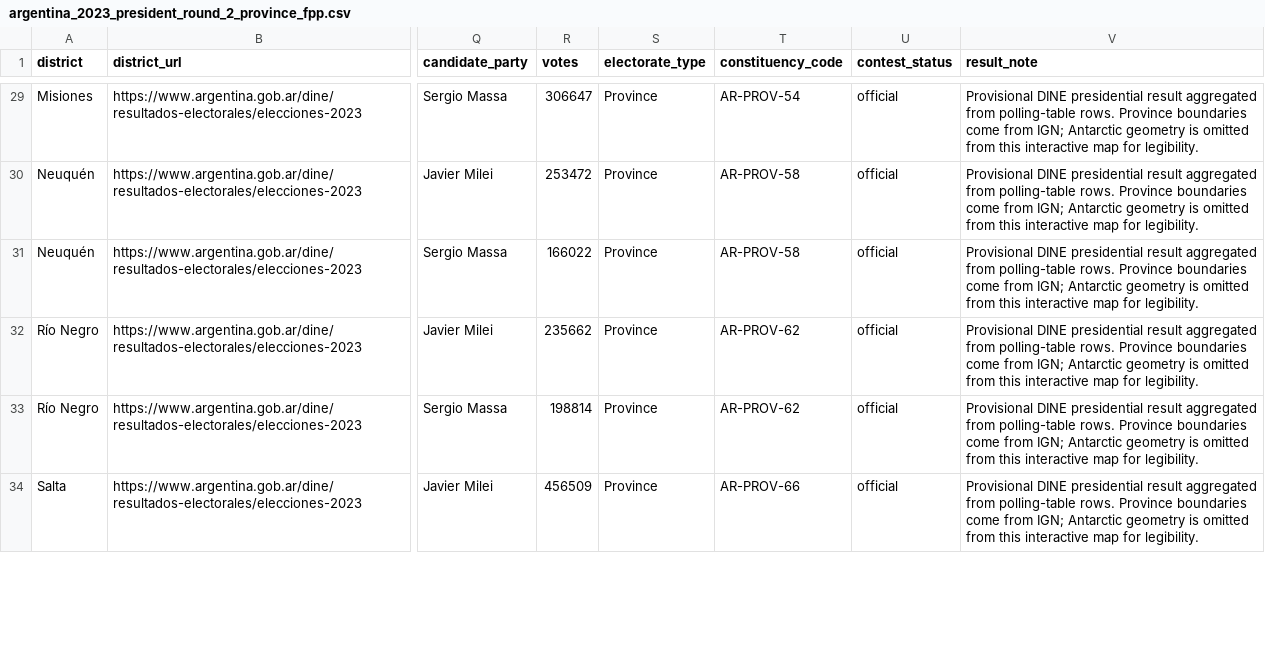
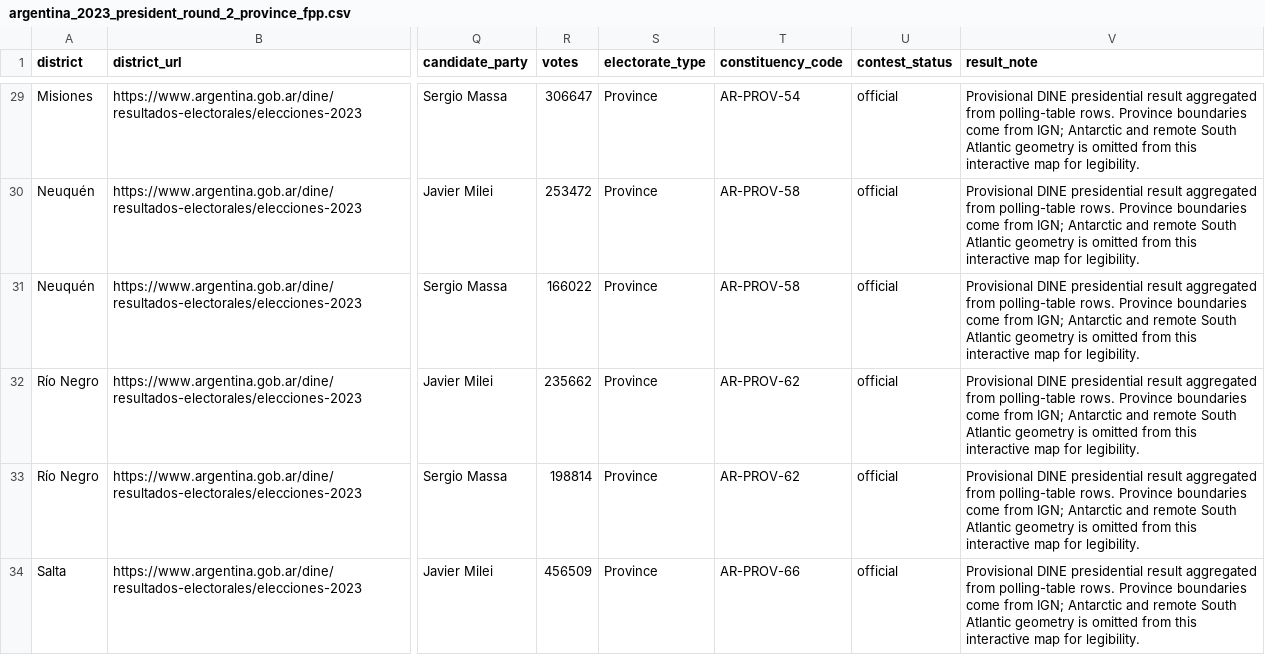
Before and after one commit to adhni/vic-election, a CSV file: data/argentina_2023_president_round_2_province_fpp.csv, drawn as a sheet; only a part is shown, gaps mark what is left out; the diff covers the shown part only; the diff names each change by its address in the sheet, - before the commit and + after, or states it on an @@ line.

```diff
--- a/data/argentina_2023_president_round_2_province_fpp.csv
+++ b/data/argentina_2023_president_round_2_province_fpp.csv
-V29:V34 (result_note): …IGN; Antarctic geometry is…
+V29:V34 (result_note): …IGN; Antarctic and remote South Atlantic geometry is…
```
Also changed, not shown: 42 edited cells elsewhere in this file, data/argentina_2019_president_round_1_province_fpp.csv, data/argentina_2023_president_round_1_province_fpp.csv, 7 other files.
